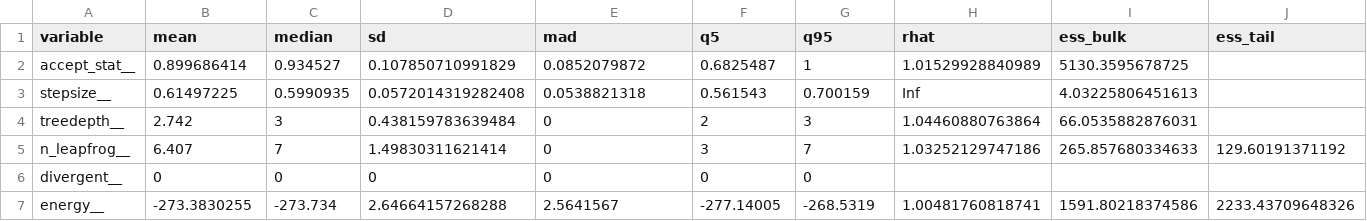
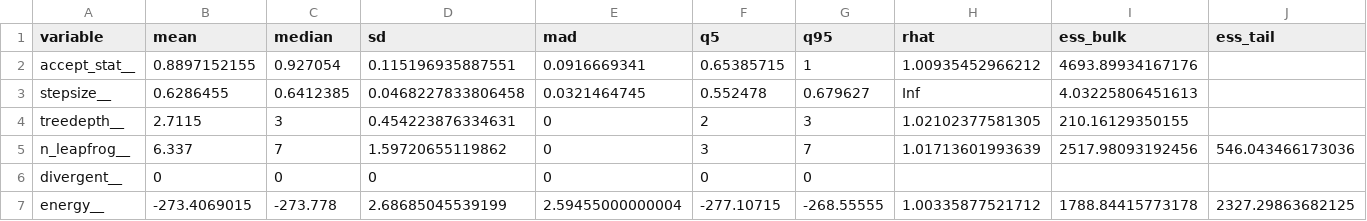
Before and after one commit to grantmcdermott/skeptic-priors, a CSV file: stan/diagnostics/main/denmod.csv, drawn as a sheet.

```diff
--- a/stan/diagnostics/main/denmod.csv
+++ b/stan/diagnostics/main/denmod.csv
@@ -1,7 +1,7 @@
 variable,mean,median,sd,mad,q5,q95,rhat,ess_bulk,ess_tail
-accept_stat__,0.899686414,0.934527,0.107850710991829,0.0852079872,0.6825487,1,1.01529928840989,5130.3595678725,
-stepsize__,0.61497225,0.5990935,0.0572014319282408,0.0538821318,0.561543,0.700159,Inf,4.03225806451613,
-treedepth__,2.742,3,0.438159783639484,0,2,3,1.04460880763864,66.0535882876031,
-n_leapfrog__,6.407,7,1.49830311621414,0,3,7,1.03252129747186,265.857680334633,129.60191371192
+accept_stat__,0.8897152155,0.927054,0.115196935887551,0.0916669341,0.65385715,1,1.00935452966212,4693.89934167176,
+stepsize__,0.6286455,0.6412385,0.0468227833806458,0.0321464745,0.552478,0.679627,Inf,4.03225806451613,
+treedepth__,2.7115,3,0.454223876334631,0,2,3,1.02102377581305,210.16129350155,
+n_leapfrog__,6.337,7,1.59720655119862,0,3,7,1.01713601993639,2517.98093192456,546.043466173036
 divergent__,0,0,0,0,0,0,,,
-energy__,-273.3830255,-273.734,2.64664157268288,2.5641567,-277.14005,-268.5319,1.00481760818741,1591.80218374586,2233.43709648326
+energy__,-273.4069015,-273.778,2.68685045539199,2.59455000000004,-277.10715,-268.55555,1.00335877521712,1788.84415773178,2327.29863682125
```
Also changed, not shown: results/main/gmst-pred.csv, results/main/had-dev.csv, 29 other files.
